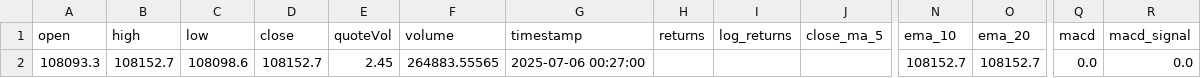
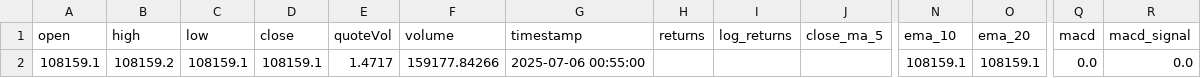
Before and after one commit to Saeedp7/HamidBot, a CSV file: data/processed/BTCUSDT_1m.csv, drawn as a sheet; only a part is shown, gaps mark what is left out; removed rows and columns are numbered as before the commit, all else as after; rows hold the shown columns only; the diff names each change by its address in the sheet, - before the commit and + after, or states it on an @@ line.

```diff
--- a/data/processed/BTCUSDT_1m.csv
+++ b/data/processed/BTCUSDT_1m.csv
-row 2: 108093.3 | 108152.7 | 108098.6 | 108152.7 | 2.45 | 264883.55565 | 2025-07-06 00:27:00 |  |  |  | 108152.7 | 108152.7 | 0.0 | 0.0
+row 2: 108159.1 | 108159.2 | 108159.1 | 108159.1 | 1.4717 | 159177.84266 | 2025-07-06 00:55:00 |  |  |  | 108159.1 | 108159.1 | 0.0 | 0.0
```
Also changed, not shown: 5 other files.
